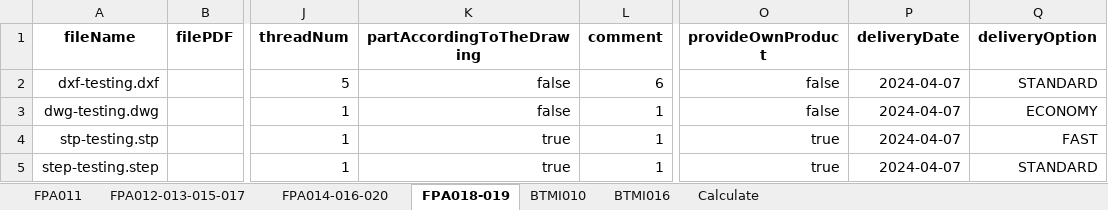
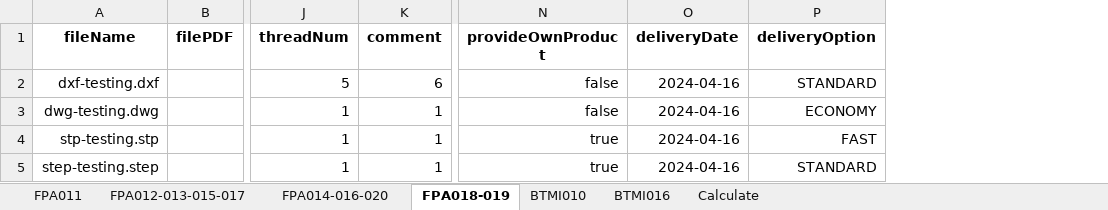
Before and after one commit to baothuy/gocad-auto-katalon, an Excel workbook: Data/Sheet Metal Part/Order/Order Information (SMP).xlsx, sheet FPA018-019, drawn as a sheet; only a part is shown, gaps mark what is left out; values as stored, in another font and other column widths than the file's, no borders; removed rows and columns are numbered as before the commit, all else as after; the diff names each change by its address in the sheet, - before the commit and + after, or states it on an @@ line.

```diff
--- a/Data/Sheet Metal Part/Order/Order Information (SMP).xlsx (sheet FPA018-019)
+++ b/Data/Sheet Metal Part/Order/Order Information (SMP).xlsx (sheet FPA018-019)
-column K (partAccordingToTheDrawing), rows 2-5: false | false | true | true
-O2:O5 (deliveryDate): 2024-04-07
+O2:O5 (deliveryDate): 2024-04-16
```
Also changed, not shown: sheet FPA014-016-020, sheet BTMI010, sheet FPA011, sheet FPA012-013-015-017, sheet BTMI016, sheet Calculate.
